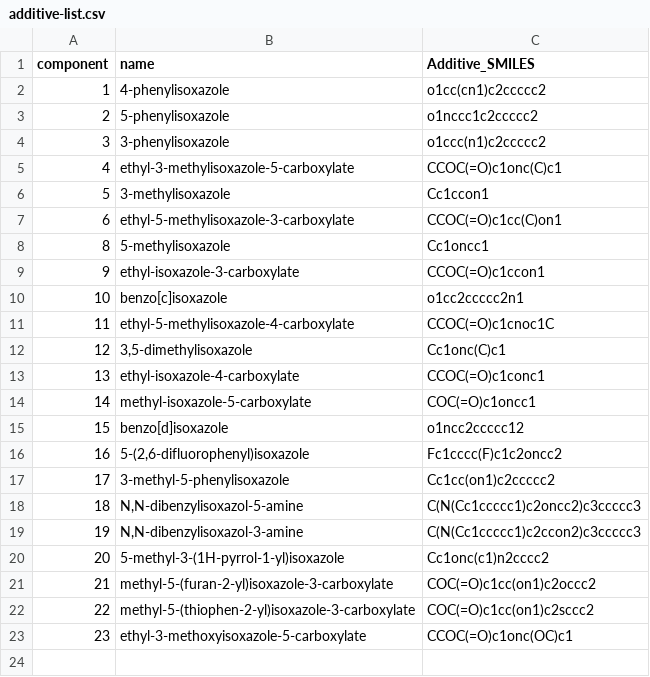
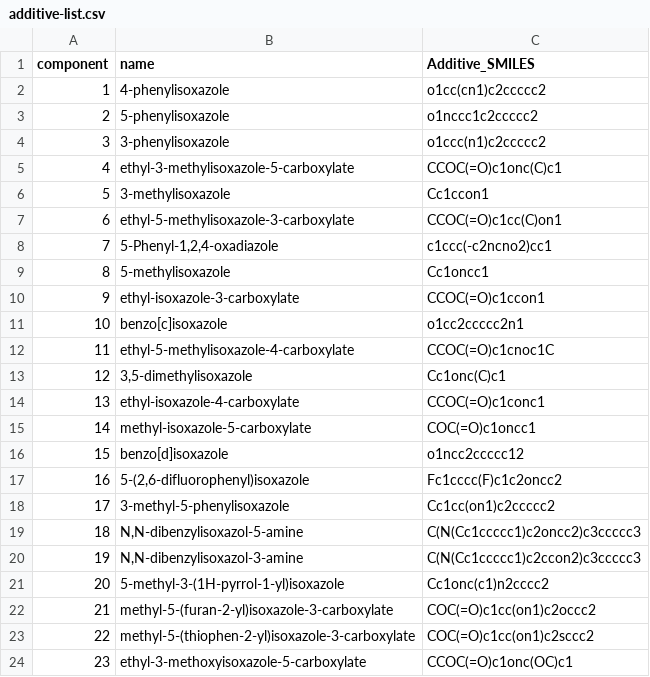
Before and after one commit to doylelab/rxnpredict, a CSV file: smiles/additive-list.csv, drawn as a sheet.

Commit message:
Add additive 7

```diff
--- a/smiles/additive-list.csv
+++ b/smiles/additive-list.csv
@@ -7,2 +7,3 @@ component,name,Additive_SMILES
 6,ethyl-5-methylisoxazole-3-carboxylate,CCOC(=O)c1cc(C)on1
+7,"5-Phenyl-1,2,4-oxadiazole",c1ccc(-c2ncno2)cc1
 8,5-methylisoxazole,Cc1oncc1
```
